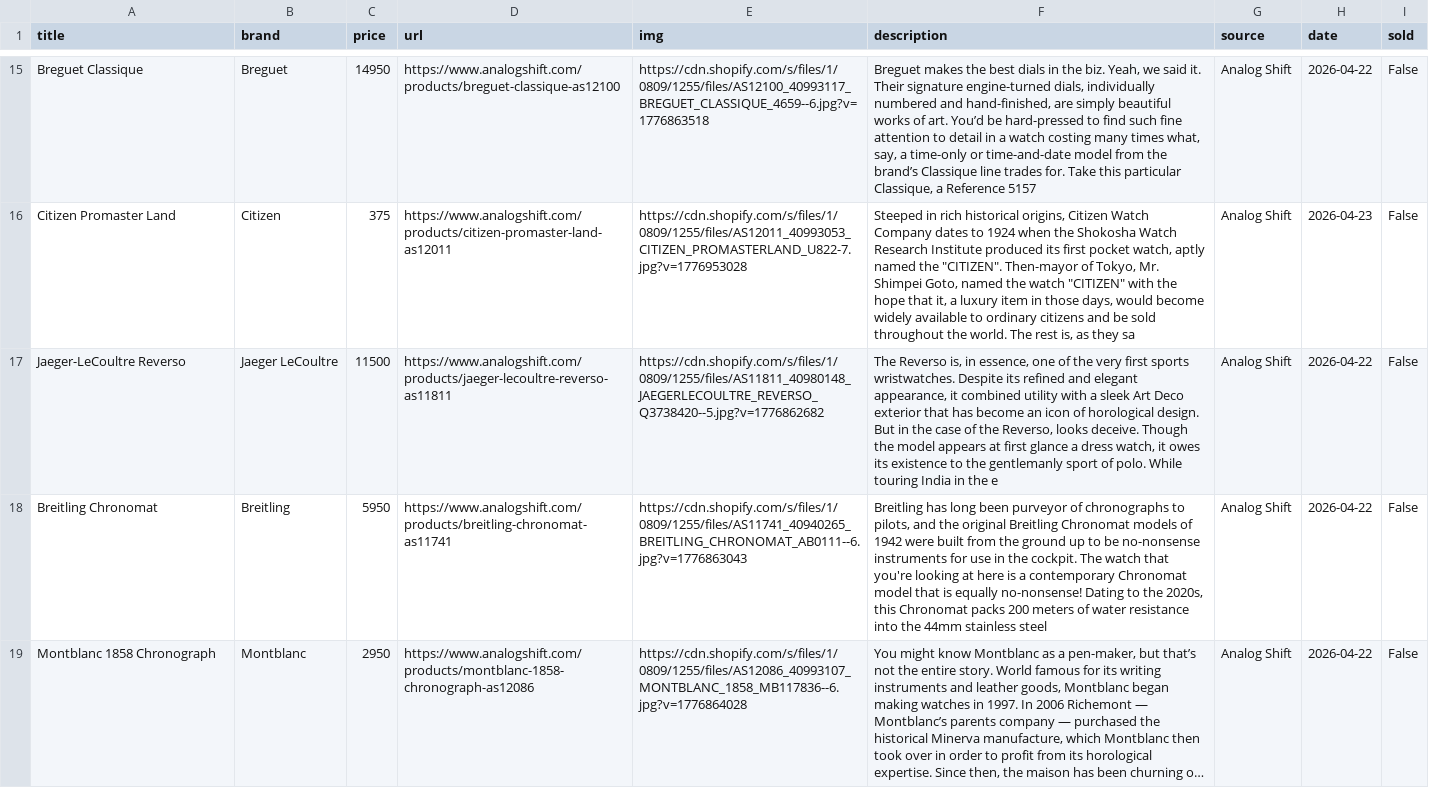
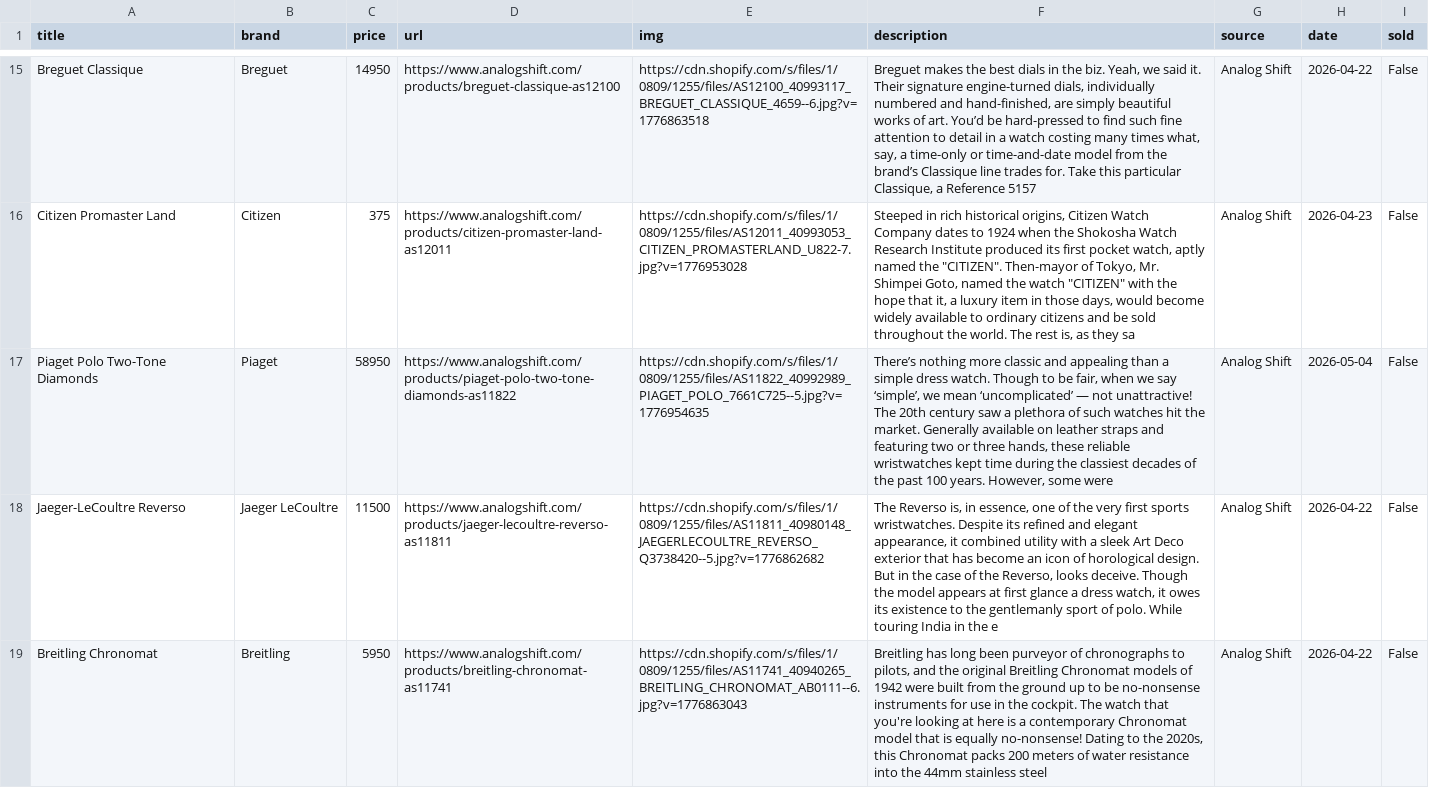
Before and after one commit to markatmutter-cloud/watchlist, a CSV file: data/analogshift.csv, drawn as a sheet; only a part is shown, gaps mark what is left out; the shorter side is filled out with more unchanged rows; long unchanged cells end in …; the diff covers the shown part only; the diff names each change by its address in the sheet, - before the commit and + after, or states it on an @@ line.

```diff
--- a/data/analogshift.csv
+++ b/data/analogshift.csv
+row 17: Piaget Polo Two-Tone Diamonds | Piaget | 58950 | https://www.analogshift.com/products/piaget-polo-two-tone-diamonds-as11822 | https://cdn.shopify.com/s/files/1/0809/1255/files/AS11822_40992989_PIAGET_POLO_7661C725--5.jpg?v=1776954635 | There’s nothing more classic and appealing than a simple dress watch. Though to be fair, when we say ‘simple’, we mean ‘uncomplicated’ — not unattractive! The 20th century saw a plethora of such watches hit the market. Generally available on leather straps and featuring two or three hands, these reliable wristwatches kept time during the classiest decades of the past 100 years. However, some were | Analog Shift | 2026-05-04 | False
```
Also changed, not shown: 3 removed rows and 1 edited cell elsewhere in this file, data/belmont.csv, data/collectorscorner.csv, 13 other files.
